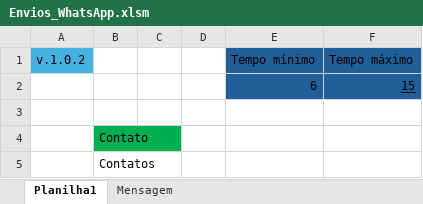
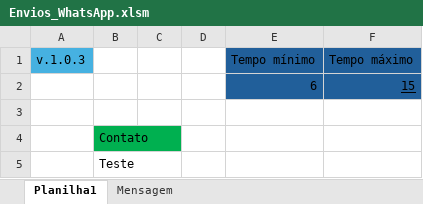
Before and after one commit to viicsz/Projeto_envio_WhatsApp_com_Excel_e_VBA, an Excel workbook: Envios_WhatsApp.xlsm, sheet Planilha1, drawn as a sheet; values as stored, in another font and other column widths than the file's, no borders; charts and pictures not drawn; the diff names each change by its address in the sheet, - before the commit and + after, or states it on an @@ line.

Commit message:
Adiciona enter para buscar contatos mais rapidamente

```diff
--- a/Envios_WhatsApp.xlsm (sheet Planilha1)
+++ b/Envios_WhatsApp.xlsm (sheet Planilha1)
-A1: v.1.0.2
+A1: v.1.0.3
-B5: Contatos
+B5: Teste
```
Also changed, not shown: 1 other file.
